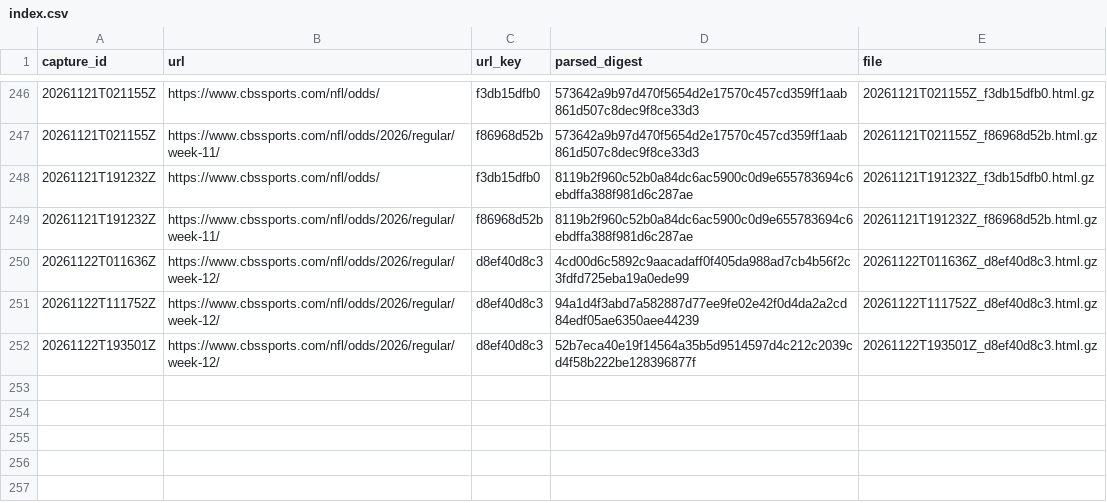
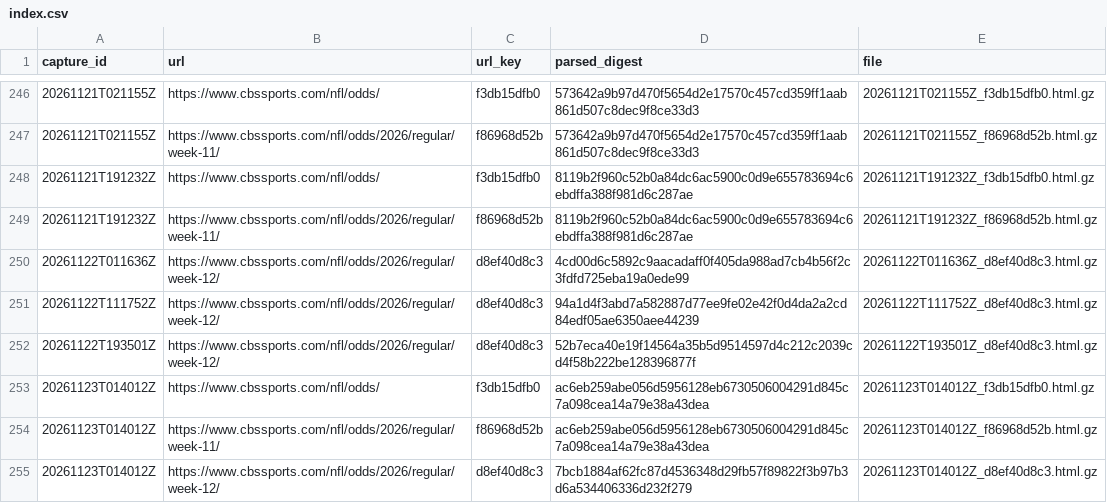
Before and after one commit to wbblanck/NFL_ATS, a CSV file: data/lines/raw_cbs/index.csv, drawn as a sheet; only a part is shown, gaps mark what is left out.

Commit message:
lines: CBS capture 2026-11-23T01:40Z

```diff
--- a/data/lines/raw_cbs/index.csv
+++ b/data/lines/raw_cbs/index.csv
@@ -252 +252,4 @@ capture_id,url,url_key,parsed_digest,file
 20261122T193501Z,https://www.cbssports.com/nfl/odds/2026/regular/week-12/,d8ef40d8c3,52b7eca40e19f14564a35b5d9514597d4c212c2039cd4f58b222be128396877f,20261122T193501Z_d8ef40d8c3.html.gz
+20261123T014012Z,https://www.cbssports.com/nfl/odds/,f3db15dfb0,ac6eb259abe056d5956128eb6730506004291d845c7a098cea14a79e38a43dea,20261123T014012Z_f3db15dfb0.html.gz
+20261123T014012Z,https://www.cbssports.com/nfl/odds/2026/regular/week-11/,f86968d52b,ac6eb259abe056d5956128eb6730506004291d845c7a098cea14a79e38a43dea,20261123T014012Z_f86968d52b.html.gz
+20261123T014012Z,https://www.cbssports.com/nfl/odds/2026/regular/week-12/,d8ef40d8c3,7bcb1884af62fc87d4536348d29fb57f89822f3b97b3d6a534406336d232f279,20261123T014012Z_d8ef40d8c3.html.gz
```
Also changed, not shown: data/lines/cbs_open_flags.csv, data/lines/cbs_open_frozen.csv, 4 other files.
